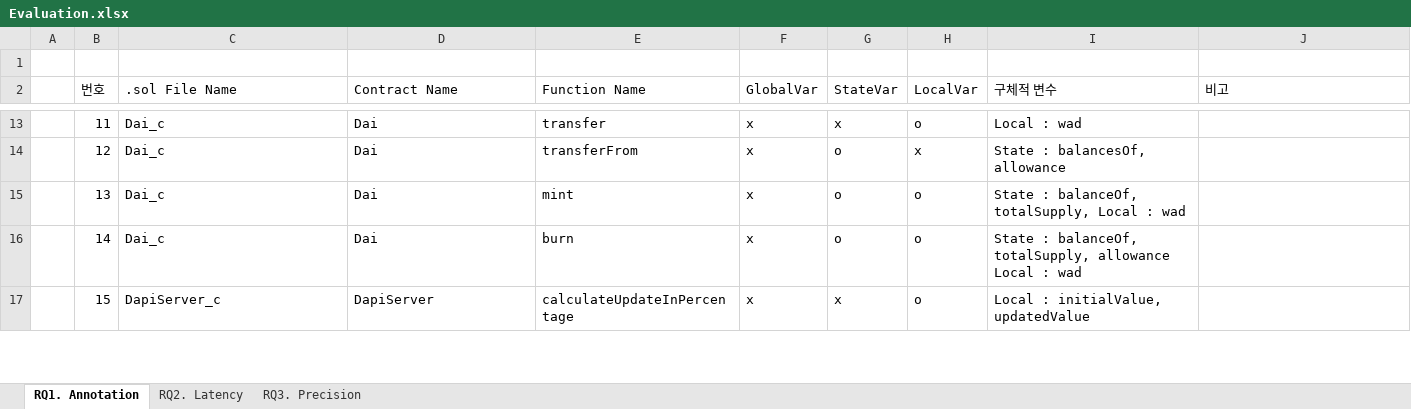
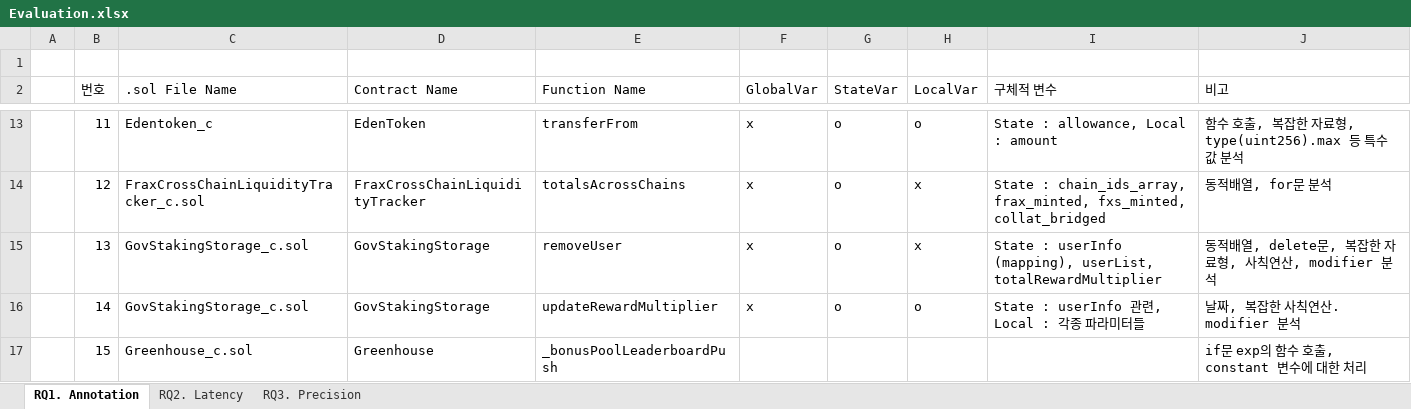
Before and after one commit to iwwyou/SolDebug, an Excel workbook: dataset/Evaluation.xlsx, sheet RQ1. Annotation, drawn as a sheet; only a part is shown, gaps mark what is left out; values as stored, in another font and other column widths than the file's, no borders; the diff covers the shown part only; the diff names each change by its address in the sheet, - before the commit and + after, or states it on an @@ line.

```diff
--- a/dataset/Evaluation.xlsx (sheet RQ1. Annotation)
+++ b/dataset/Evaluation.xlsx (sheet RQ1. Annotation)
-C13 (.sol File Name): Dai_c
+C13 (.sol File Name): Edentoken_c
-D13 (Contract Name): Dai
+D13 (Contract Name): EdenToken
-E13 (Function Name): transfer
+E13 (Function Name): transferFrom
-G13 (StateVar): x
+G13 (StateVar): o
-I13 (구체적 변수): Local : wad
+I13 (구체적 변수): State : allowance, Local : amount
-J13 (비고): (empty)
+J13 (비고): 함수 호출, 복잡한 자료형, type(uint256).max 등 특수값 분석
-C14 (.sol File Name): Dai_c
+C14 (.sol File Name): FraxCrossChainLiquidityTracker_c.sol
-D14 (Contract Name): Dai
+D14 (Contract Name): FraxCrossChainLiquidityTracker
-E14 (Function Name): transferFrom
+E14 (Function Name): totalsAcrossChains
-I14 (구체적 변수): State : balancesOf, allowance
+I14 (구체적 변수): State : chain_ids_array, frax_minted, fxs_minted, collat_bridged
-J14 (비고): (empty)
+J14 (비고): 동적배열, for문 분석
-C15:C16 (.sol File Name): Dai_c
+C15:C16 (.sol File Name): GovStakingStorage_c.sol
-D15:D16 (Contract Name): Dai
+D15:D16 (Contract Name): GovStakingStorage
-E15 (Function Name): mint
+E15 (Function Name): removeUser
-H15 (LocalVar): o
+H15 (LocalVar): x
-I15 (구체적 변수): State : balanceOf, totalSupply, Local : wad
+I15 (구체적 변수): State : userInfo (mapping), userList, totalRewardMultiplier
-J15 (비고): (empty)
+J15 (비고): 동적배열, delete문, 복잡한 자료형, 사칙연산, modifier 분석
-E16 (Function Name): burn
+E16 (Function Name): updateRewardMultiplier
-I16 (구체적 변수): State : balanceOf, totalSupply, allowance Local : wad
+I16 (구체적 변수): State : userInfo 관련, Local : 각종 파라미터들
-J16 (비고): (empty)
+J16 (비고): 날짜, 복잡한 사칙연산. modifier 분석
-C17 (.sol File Name): DapiServer_c
+C17 (.sol File Name): Greenhouse_c.sol
-D17 (Contract Name): DapiServer
+D17 (Contract Name): Greenhouse
-E17 (Function Name): calculateUpdateInPercentage
+E17 (Function Name): _bonusPoolLeaderboardPush
-F17 (GlobalVar): x
+F17 (GlobalVar): (empty)
-G17 (StateVar): x
+G17 (StateVar): (empty)
-H17 (LocalVar): o
+H17 (LocalVar): (empty)
-I17 (구체적 변수): Local : initialValue, updatedValue
+I17 (구체적 변수): (empty)
-J17 (비고): (empty)
+J17 (비고): if문 exp의 함수 호출, constant 변수에 대한 처리
```
Also changed, not shown: 16 removed rows and 41 edited cells elsewhere in this sheet, 15 other files.
